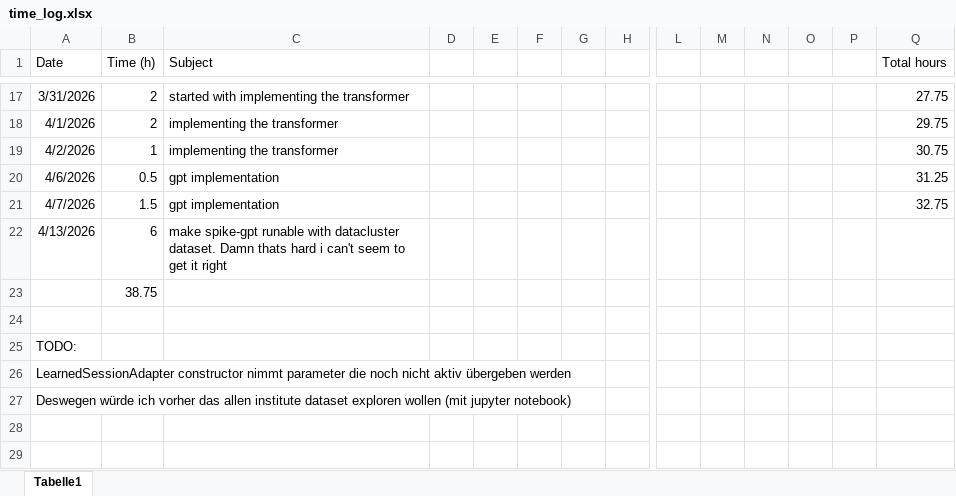
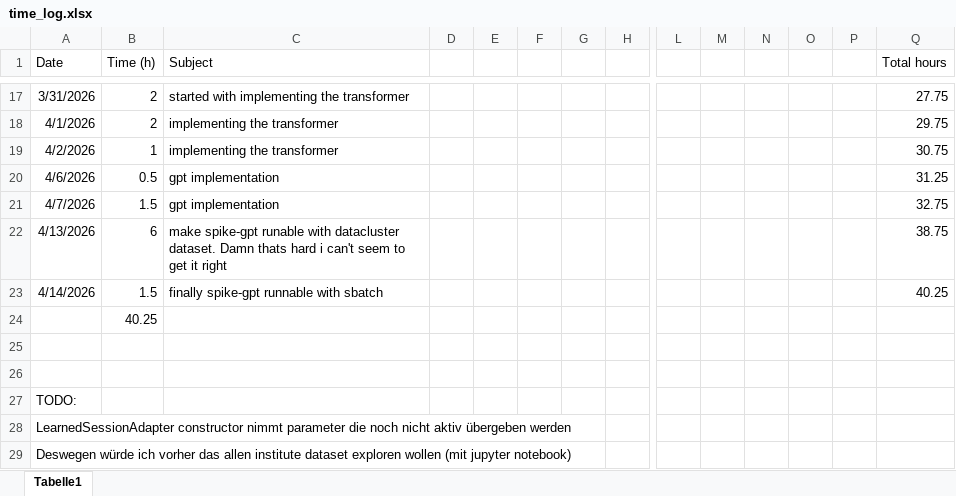
Before and after one commit to JonasHimmetsbergerStudent/BA, an Excel workbook: documents/time_log.xlsx, sheet Tabelle1, drawn as a sheet; only a part is shown, gaps mark what is left out; values as stored, in another font and other column widths than the file's, no borders; addresses are those after the commit; rows hold the shown columns only; the diff names each change by its address in the sheet, - before the commit and + after, or states it on an @@ line.

Commit message:
time update working on compute cluster

```diff
--- a/documents/time_log.xlsx (sheet Tabelle1)
+++ b/documents/time_log.xlsx (sheet Tabelle1)
-Q22 (Total hours): (empty)
+Q22 (Total hours): 38.75
+row 23: 4/14/2026 | 1.5 | finally spike-gpt runnable with sbatch |  |  |  |  |  |  |  |  |  |  | 40.25
-B24 (Time (h)): 38.75
+B24 (Time (h)): 40.25
+row 25: (empty)
```
Also changed, not shown: 1 other file.
